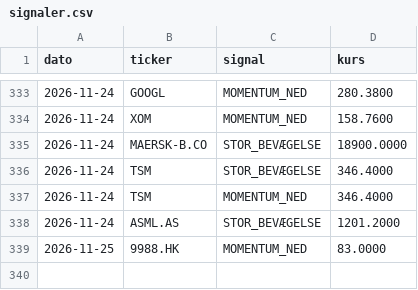
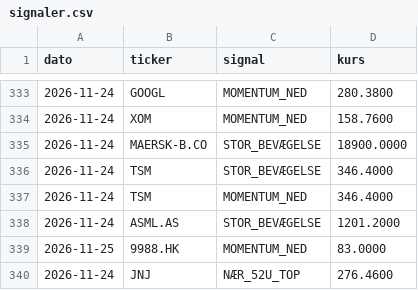
Before and after one commit to JonasRasmussenAktie/aktieoversigt, a CSV file: signaler.csv, drawn as a sheet; only a part is shown, gaps mark what is left out.

Commit message:
Opdater signal-log

```diff
--- a/signaler.csv
+++ b/signaler.csv
@@ -339 +339,2 @@ dato,ticker,signal,kurs
 2026-11-25,9988.HK,MOMENTUM_NED,83.0000
+2026-11-24,JNJ,NÆR_52U_TOP,276.4600
```
